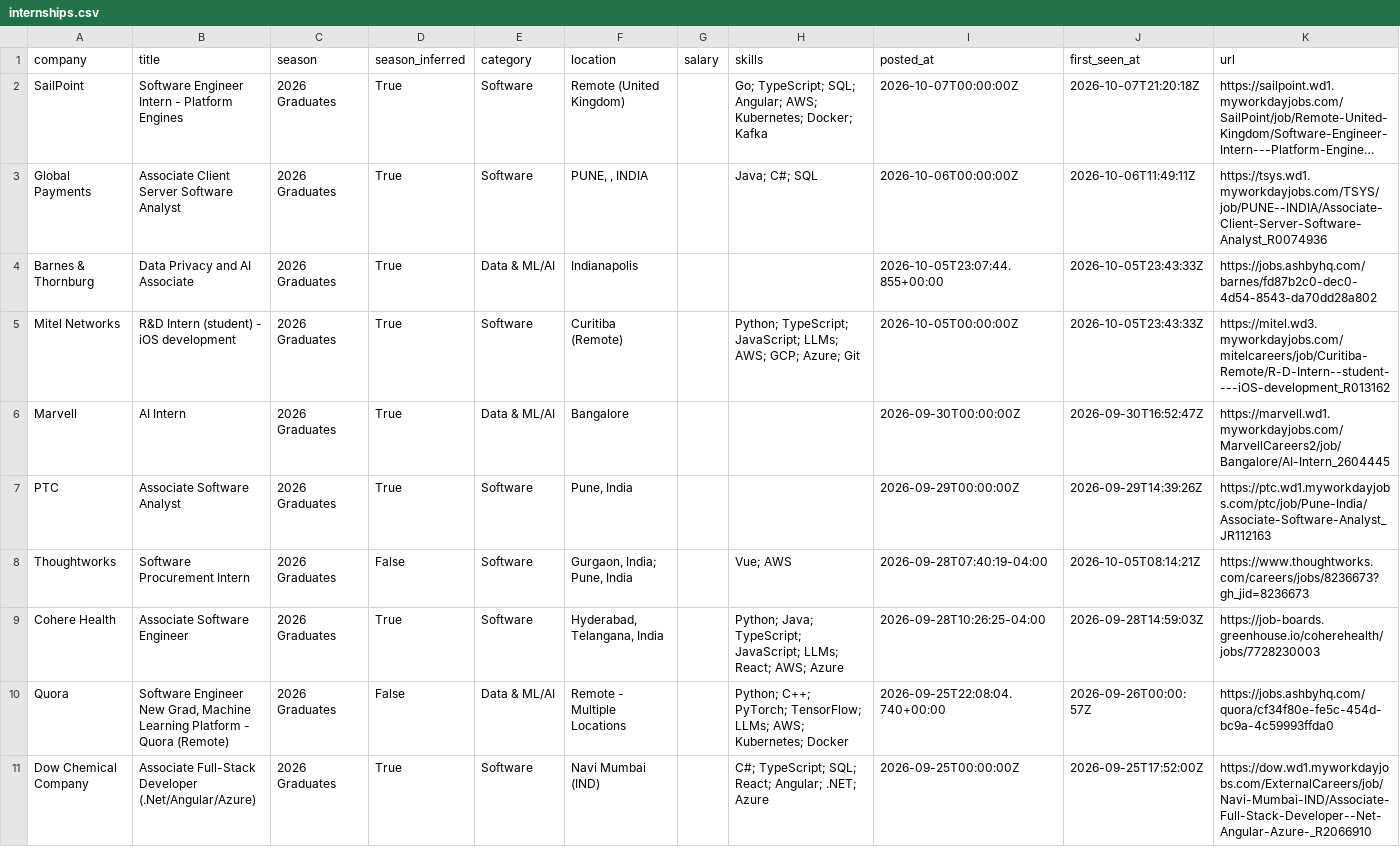
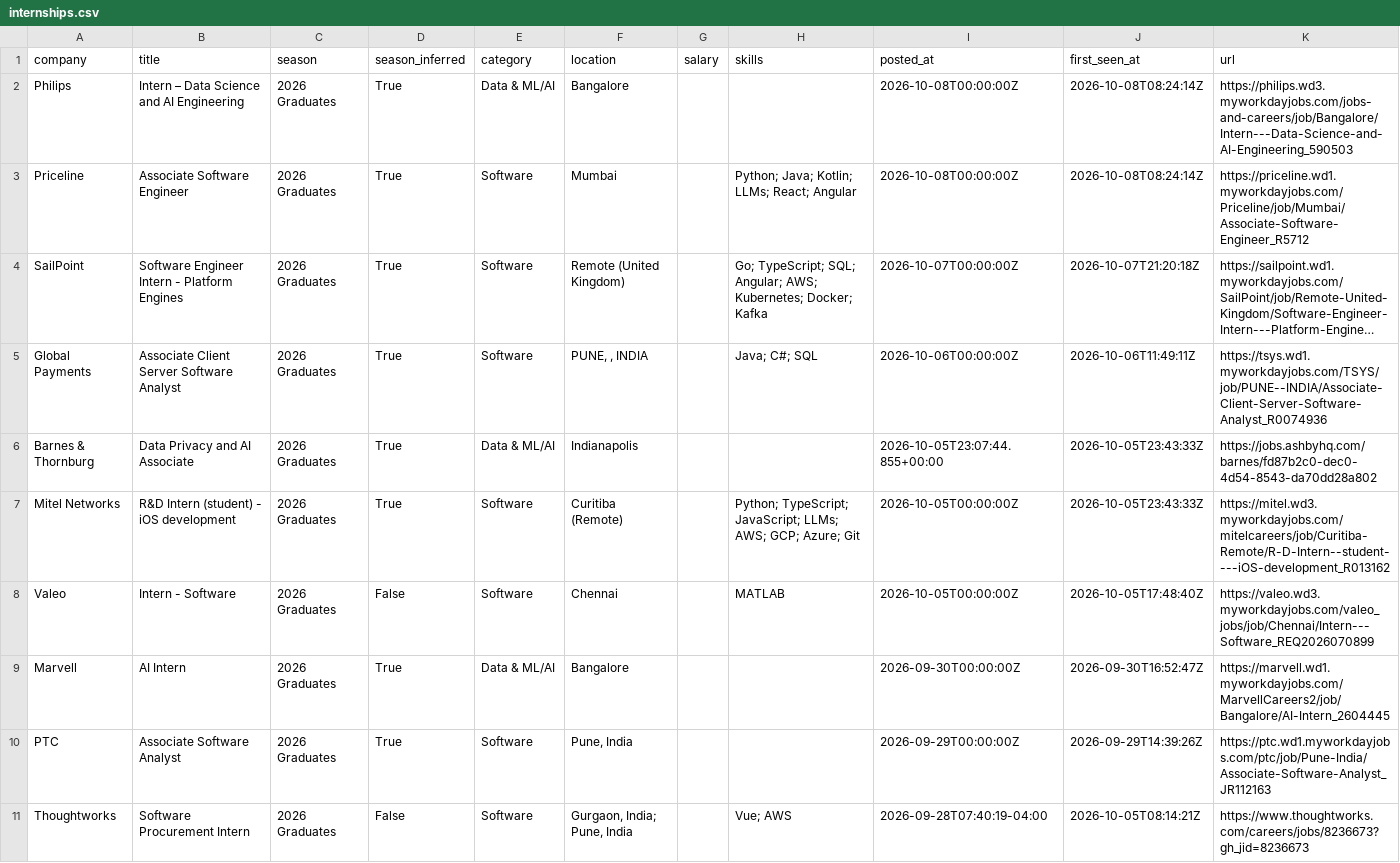
Before and after one commit to Smeerdev/Job-finder-agent, a CSV file: data/internships.csv, drawn as a sheet; only a part is shown; the shorter side is filled out with more unchanged rows; long unchanged cells end in …; the diff names each change by its address in the sheet, - before the commit and + after, or states it on an @@ line.

Commit message:
chore: update internships (2026-10-08 08:24 UTC)

```diff
--- a/data/internships.csv
+++ b/data/internships.csv
+row 2: Philips | Intern – Data Science and AI Engineering | 2026 Graduates | True | Data & ML/AI | Bangalore |  |  | 2026-10-08T00:00:00Z | 2026-10-08T08:24:14Z | https://philips.wd3.myworkdayjobs.com/jobs-and-careers/job/Bangalore/Intern---Data-Science-and-AI-Engineering_590503
+row 3: Priceline | Associate Software Engineer | 2026 Graduates | True | Software | Mumbai |  | Python; Java; Kotlin; LLMs; React; Angular | 2026-10-08T00:00:00Z | 2026-10-08T08:24:14Z | https://priceline.wd1.myworkdayjobs.com/Priceline/job/Mumbai/Associate-Software-Engineer_R5712
+row 8: Valeo | Intern - Software | 2026 Graduates | False | Software | Chennai |  | MATLAB | 2026-10-05T00:00:00Z | 2026-10-05T17:48:40Z | https://valeo.wd3.myworkdayjobs.com/valeo_jobs/job/Chennai/Intern---Software_REQ2026070899
```
Also changed, not shown: 13 other files.
